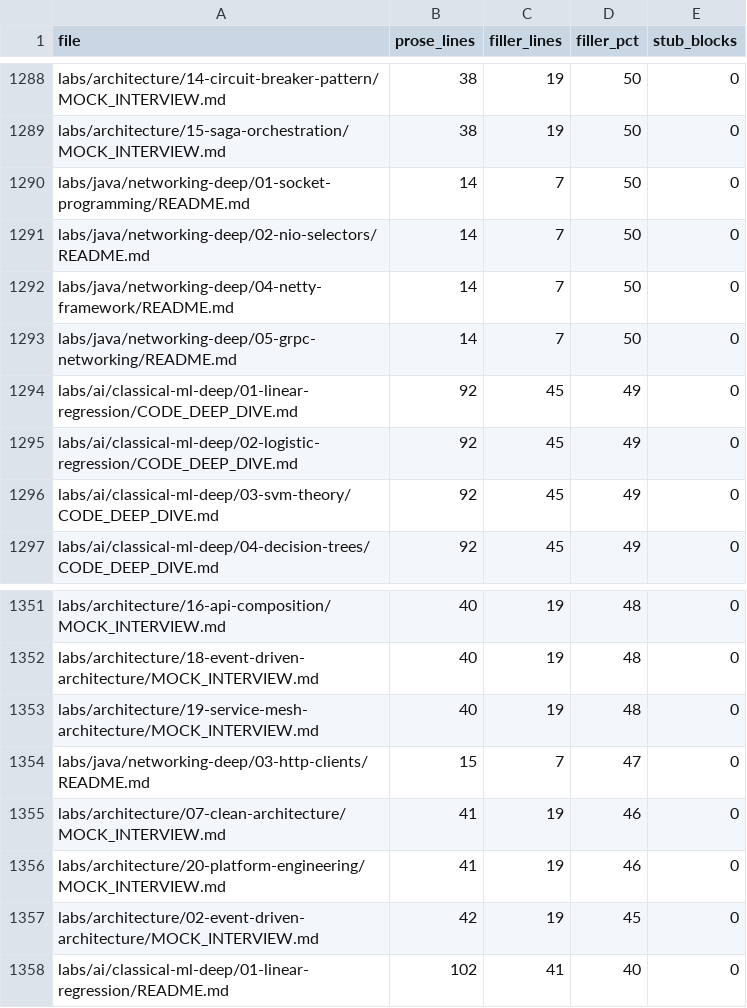
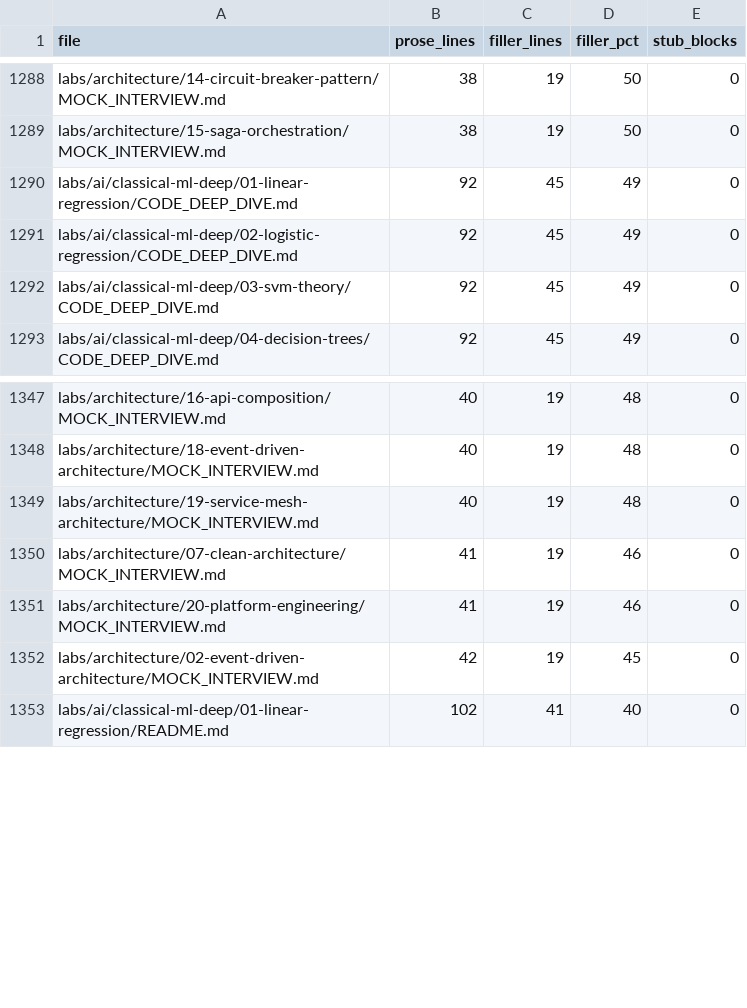
Before and after one commit to kael-tombo/java_learning_lab, a CSV file: tools/audit/filler_heavy_files.csv, drawn as a sheet; only a part is shown, gaps mark what is left out.

Commit message:
content(java): rewrite networking-deep THEORY + README x5, java academy to zero

```diff
--- a/tools/audit/filler_heavy_files.csv
+++ b/tools/audit/filler_heavy_files.csv
@@ -1289,6 +1289,2 @@ labs/architecture/14-circuit-breaker-pattern/MOCK_INTERVIEW.md,38,19,50,0
 labs/architecture/15-saga-orchestration/MOCK_INTERVIEW.md,38,19,50,0
-labs/java/networking-deep/01-socket-programming/README.md,14,7,50,0
-labs/java/networking-deep/02-nio-selectors/README.md,14,7,50,0
-labs/java/networking-deep/04-netty-framework/README.md,14,7,50,0
-labs/java/networking-deep/05-grpc-networking/README.md,14,7,50,0
 labs/ai/classical-ml-deep/01-linear-regression/CODE_DEEP_DIVE.md,92,45,49,0
@@ -1353,3 +1349,2 @@ labs/architecture/18-event-driven-architecture/MOCK_INTERVIEW.md,40,19,48,0
 labs/architecture/19-service-mesh-architecture/MOCK_INTERVIEW.md,40,19,48,0
-labs/java/networking-deep/03-http-clients/README.md,15,7,47,0
 labs/architecture/07-clean-architecture/MOCK_INTERVIEW.md,41,19,46,0
```
Also changed, not shown: 10 other files.
